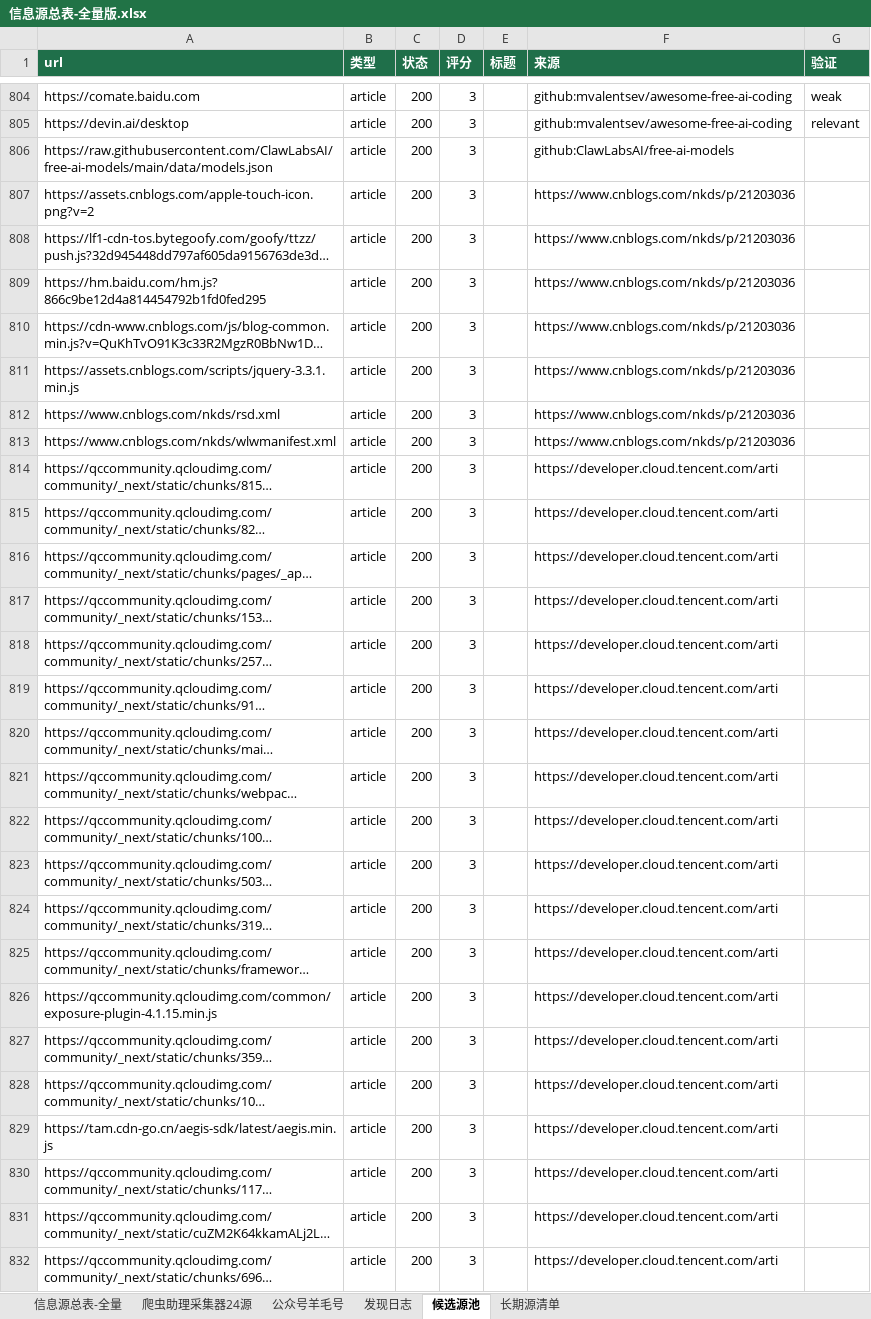
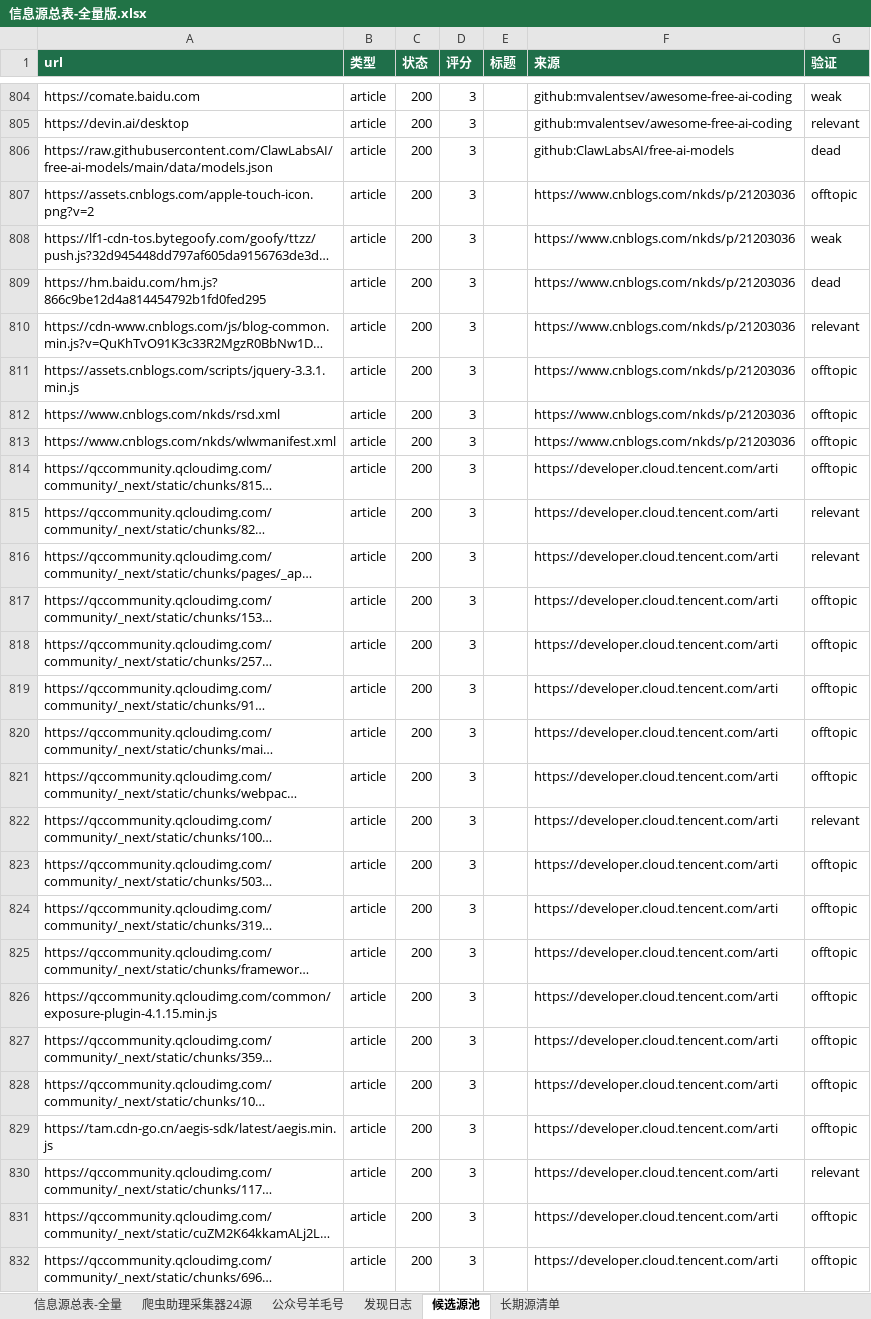
Before and after one commit to KJAI123/tokenmost, an Excel workbook: data-research/信息源总表-全量版.xlsx, sheet 候选源池, drawn as a sheet; only a part is shown, gaps mark what is left out; long unchanged cells end in …; values as stored, in another font and other column widths than the file's, no borders; the diff covers the shown part only; the diff names each change by its address in the sheet, - before the commit and + after, or states it on an @@ line.

```diff
--- a/data-research/信息源总表-全量版.xlsx (sheet 候选源池)
+++ b/data-research/信息源总表-全量版.xlsx (sheet 候选源池)
-G806 (验证): (empty)
+G806 (验证): dead
-G807 (验证): (empty)
+G807 (验证): offtopic
-G808 (验证): (empty)
+G808 (验证): weak
-G809 (验证): (empty)
+G809 (验证): dead
-G810 (验证): (empty)
+G810 (验证): relevant
-G811:G814 (验证): (empty)
+G811:G814 (验证): offtopic
-G815:G816 (验证): (empty)
+G815:G816 (验证): relevant
-G817:G821 (验证): (empty)
+G817:G821 (验证): offtopic
-G822 (验证): (empty)
+G822 (验证): relevant
-G823:G829 (验证): (empty)
+G823:G829 (验证): offtopic
-G830 (验证): (empty)
+G830 (验证): relevant
-G831:G832 (验证): (empty)
+G831:G832 (验证): offtopic
```
Also changed, not shown: 23 edited cells elsewhere in this sheet, sheet 发现日志, sheet 信息源总表-全量, 11 other files.
